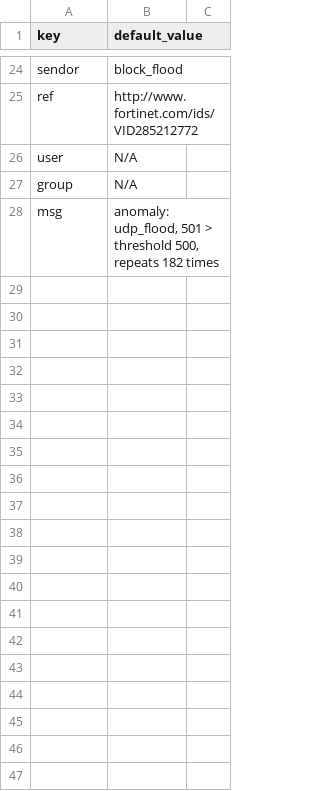
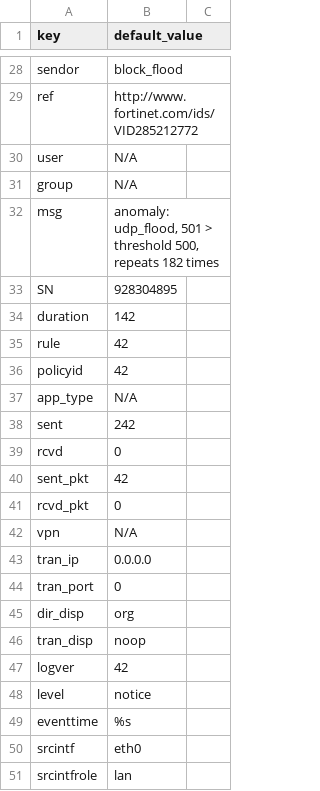
Before and after one commit to DevoInc/pCraft, a CSV file: logwriter/templates/fortinet/default.csv, drawn as a sheet; only a part is shown, gaps mark what is left out; the diff covers the shown part only.

Commit message:
Adding fortinet traffic logging.

```diff
--- a/logwriter/templates/fortinet/default.csv
+++ b/logwriter/templates/fortinet/default.csv
@@ -28 +32,20 @@ group,N/A
 msg,"anomaly: udp_flood, 501 > threshold 500, repeats 182 times"
+SN,928304895
+duration,142
+rule,42
+policyid,42
+app_type,N/A
+sent,242
+rcvd,0
+sent_pkt,42
+rcvd_pkt,0
+vpn,N/A
+tran_ip,0.0.0.0
+tran_port,0
+dir_disp,org
+tran_disp,noop
+logver,42
+level,notice
+eventtime,%s
+srcintf,eth0
+srcintfrole,lan
```
Also changed, not shown: 24 added rows elsewhere in this file, 4 other files.
